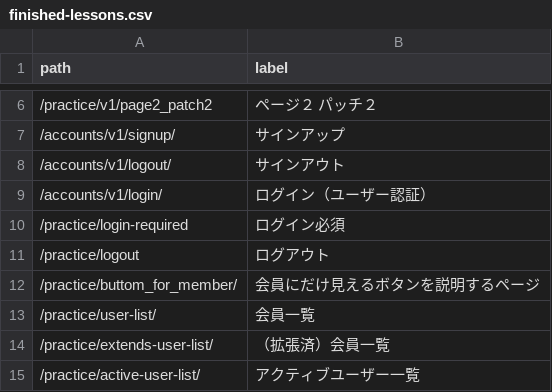
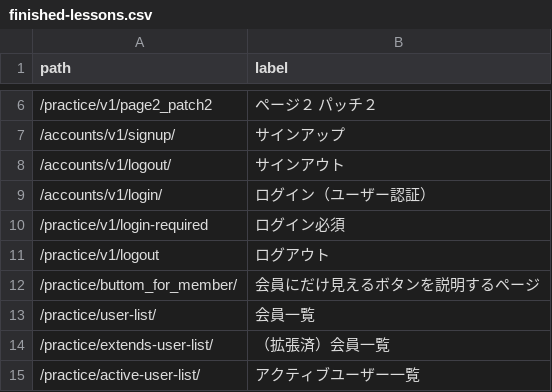
Before and after one commit to muzudho/django-practice2, a CSV file: host1/apps1/portal_v1/data/finished-lessons.csv, drawn as a sheet; only a part is shown, gaps mark what is left out.

```diff
--- a/host1/apps1/portal_v1/data/finished-lessons.csv
+++ b/host1/apps1/portal_v1/data/finished-lessons.csv
@@ -9,4 +9,4 @@ path,label
 /accounts/v1/login/,ログイン（ユーザー認証）
-/practice/login-required,ログイン必須
-/practice/logout,ログアウト
+/practice/v1/login-required,ログイン必須
+/practice/v1/logout,ログアウト
 /practice/buttom_for_member/,会員にだけ見えるボタンを説明するページ
```
Also changed, not shown: 4 other files.
